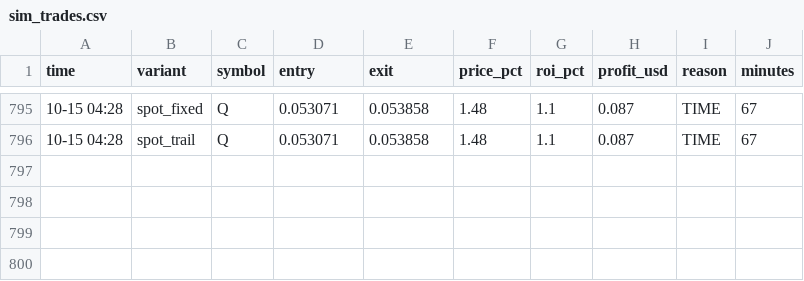
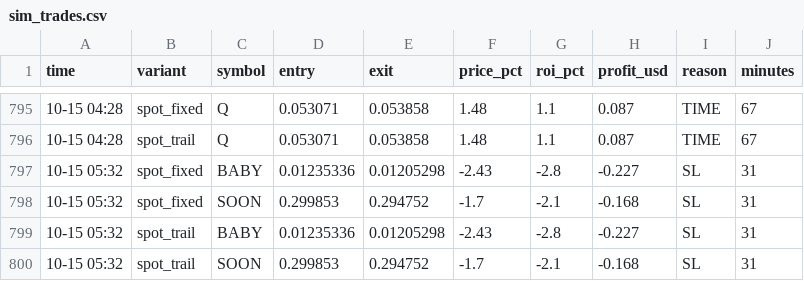
Before and after one commit to Ehsan2893/top1000.py, a CSV file: sim_trades.csv, drawn as a sheet; only a part is shown, gaps mark what is left out; the diff names each change by its address in the sheet, - before the commit and + after, or states it on an @@ line.

```diff
--- a/sim_trades.csv
+++ b/sim_trades.csv
+row 797: 10-15 05:32 | spot_fixed | BABY | 0.01235336 | 0.01205298 | -2.43 | -2.8 | -0.227 | SL | 31
+row 798: 10-15 05:32 | spot_fixed | SOON | 0.299853 | 0.294752 | -1.7 | -2.1 | -0.168 | SL | 31
+row 799: 10-15 05:32 | spot_trail | BABY | 0.01235336 | 0.01205298 | -2.43 | -2.8 | -0.227 | SL | 31
+row 800: 10-15 05:32 | spot_trail | SOON | 0.299853 | 0.294752 | -1.7 | -2.1 | -0.168 | SL | 31
```
Also changed, not shown: 2 other files.
